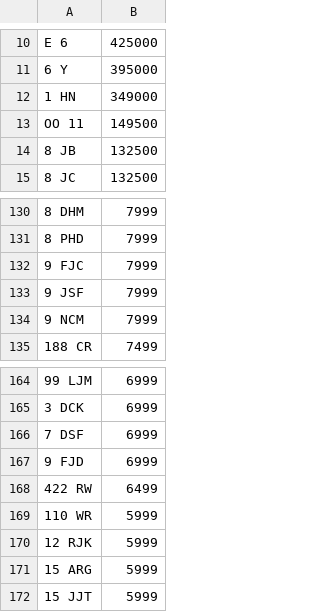
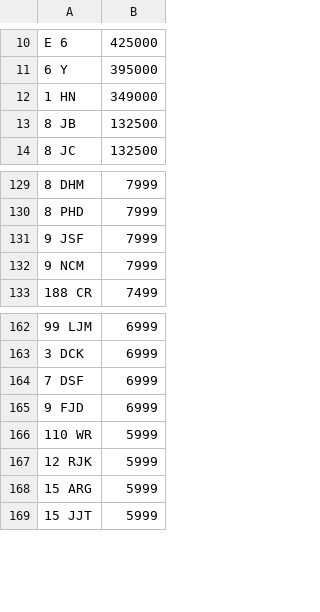
Before and after one commit to jamessaperia/simplyreg, a CSV file: csv/CARREG_PLUSVAT_500.csv, drawn as a sheet; only a part is shown, gaps mark what is left out; the diff names each change by its address in the sheet, - before the commit and + after, or states it on an @@ line.

Commit message:
Update CARREG_PLUSVAT_500.csv

```diff
--- a/csv/CARREG_PLUSVAT_500.csv
+++ b/csv/CARREG_PLUSVAT_500.csv
-row 13: OO 11 | 149500
-row 132: 9 FJC | 7999
-row 168: 422 RW | 6499
```
